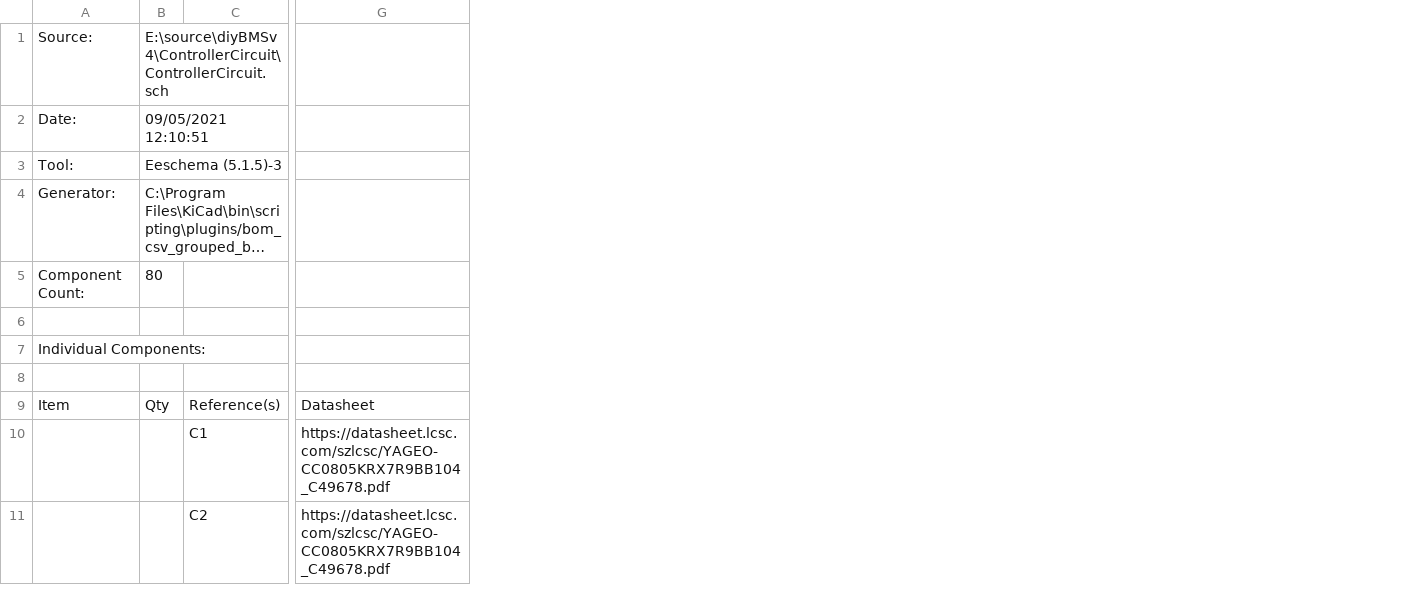
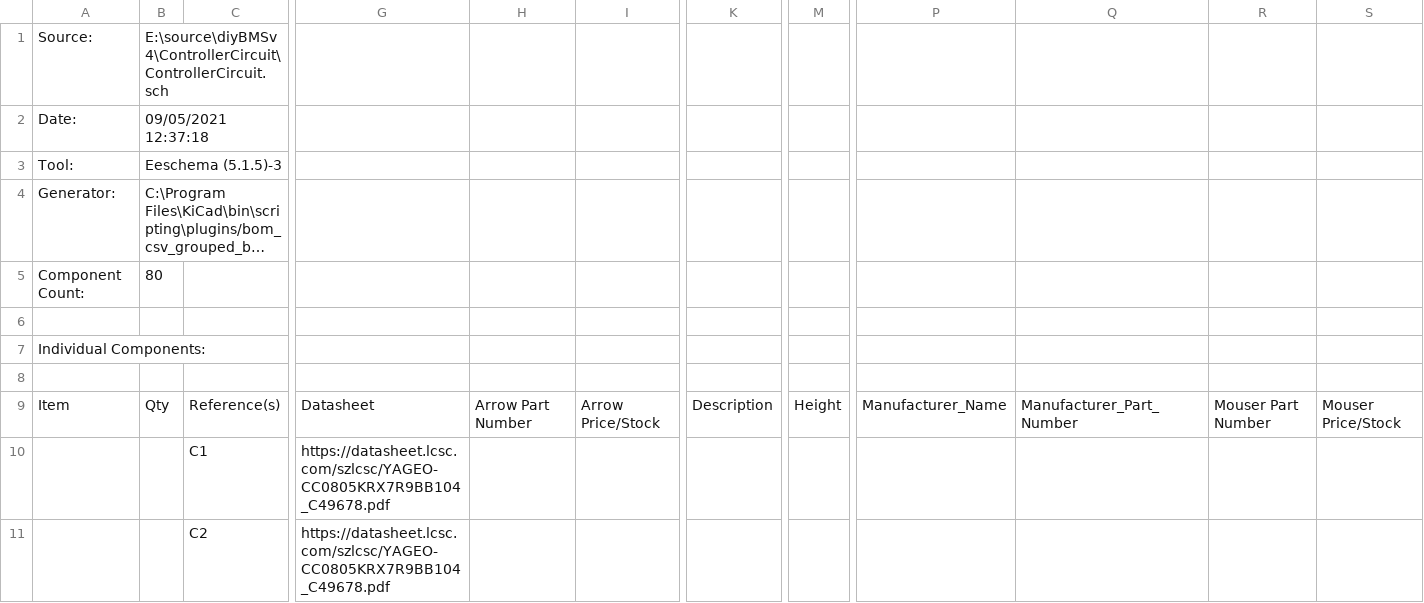
Before and after one commit to stuartpittaway/diyBMSv4, a CSV file: ControllerCircuit/ControllerCircuit.csv, drawn as a sheet; only a part is shown, gaps mark what is left out; long unchanged cells end in …; the diff covers the shown part only; the diff names each change by its address in the sheet, - before the commit and + after, or states it on an @@ line.

```diff
--- a/ControllerCircuit/ControllerCircuit.csv
+++ b/ControllerCircuit/ControllerCircuit.csv
+column H, row 9: Arrow Part Number
+column I, row 9: Arrow Price/Stock
+column K, row 9: Description
+column M, row 9: Height
+column P, row 9: Manufacturer_Name
+column Q, row 9: Manufacturer_Part_Number
+column R, row 9: Mouser Part Number
+column S, row 9: Mouser Price/Stock
-B2: 09/05/2021 12:10:51
+B2: 09/05/2021 12:37:18
```
Also changed, not shown: 2 added rows, 2 removed rows and row numbers in column A elsewhere in this file, ControllerCircuit/ControllerCircuit_bom_jlc.csv, ControllerCircuit/ControllerCircuit_cpl_jlc.csv, 24 other files.
